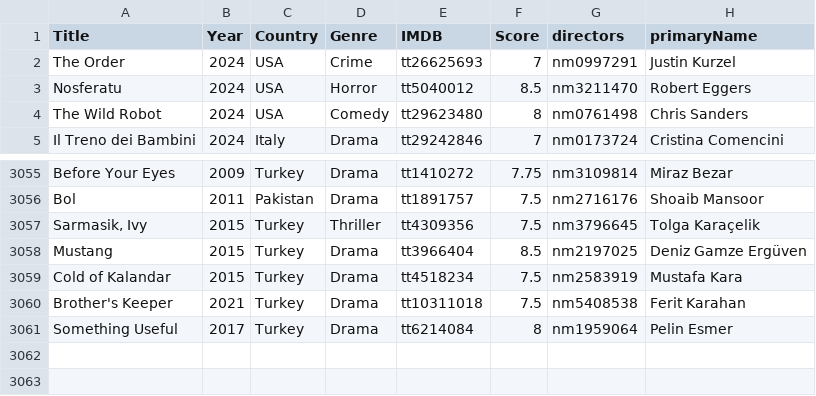
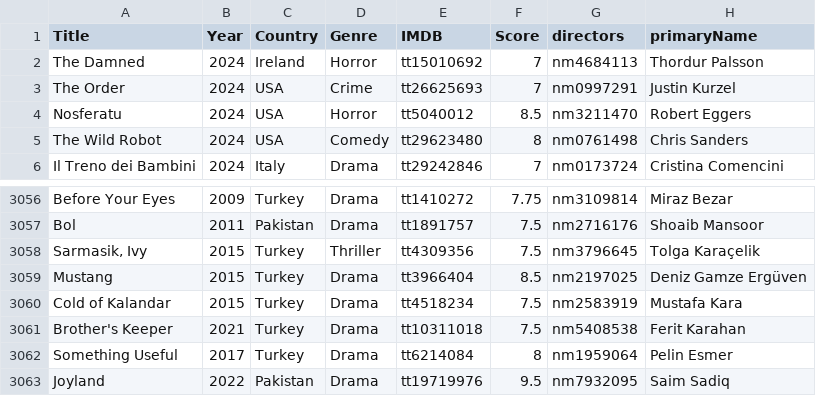
Before and after one commit to jpneto/movies, a CSV file: best_movies_info.csv, drawn as a sheet; only a part is shown, gaps mark what is left out.

Commit message:
Update best_movies_info.csv

```diff
--- a/best_movies_info.csv
+++ b/best_movies_info.csv
@@ -1,2 +1,3 @@
 Title;Year;Country;Genre;IMDB;Score;directors;primaryName
+The Damned;2024;Ireland;Horror;tt15010692;7;nm4684113;Thordur Palsson
 The Order;2024;USA;Crime;tt26625693;7;nm0997291;Justin Kurzel
@@ -3061 +3062,2 @@ Brother's Keeper;2021;Turkey;Drama;tt10311018;7.5;nm5408538;Ferit Karahan
 Something Useful;2017;Turkey;Drama;tt6214084;8;nm1959064;Pelin Esmer
+Joyland;2022;Pakistan;Drama;tt19719976;9.5;nm7932095;Saim Sadiq
```
